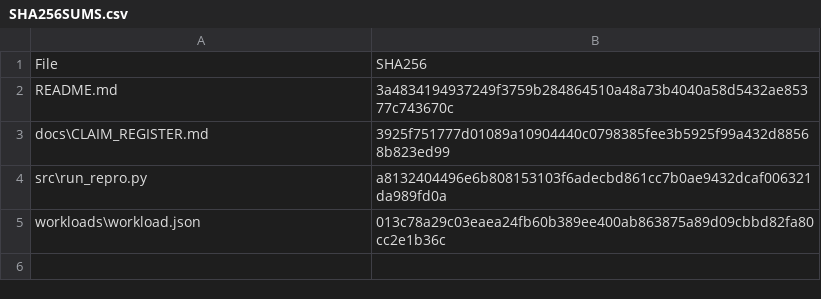
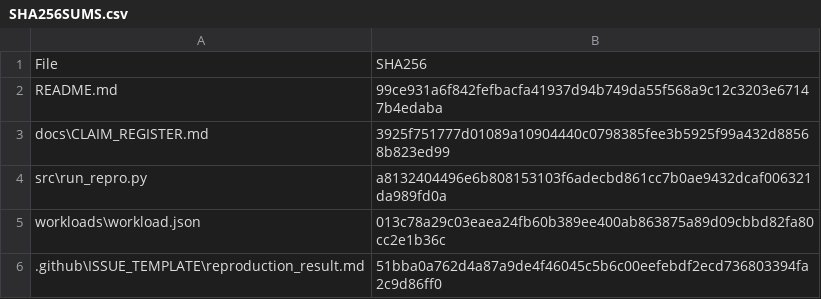
Before and after one commit to dustin621408-pixel/token-xray, a CSV file: SHA256SUMS.csv, drawn as a sheet.

Commit message:
Polish Token X-Ray public reproduction

```diff
--- a/SHA256SUMS.csv
+++ b/SHA256SUMS.csv
@@ -1,3 +1,3 @@
 "File","SHA256"
-"README.md","3a4834194937249f3759b284864510a48a73b4040a58d5432ae85377c743670c"
+"README.md","99ce931a6f842fefbacfa41937d94b749da55f568a9c12c3203e67147b4edaba"
 "docs\CLAIM_REGISTER.md","3925f751777d01089a10904440c0798385fee3b5925f99a432d88568b823ed99"
@@ -5 +5,2 @@
 "workloads\workload.json","013c78a29c03eaea24fb60b389ee400ab863875a89d09cbbd82fa80cc2e1b36c"
+".github\ISSUE_TEMPLATE\reproduction_result.md","51bba0a762d4a87a9de4f46045c5b6c00eefebdf2ecd736803394fa2c9d86ff0"
```
Also changed, not shown: 2 other files.
